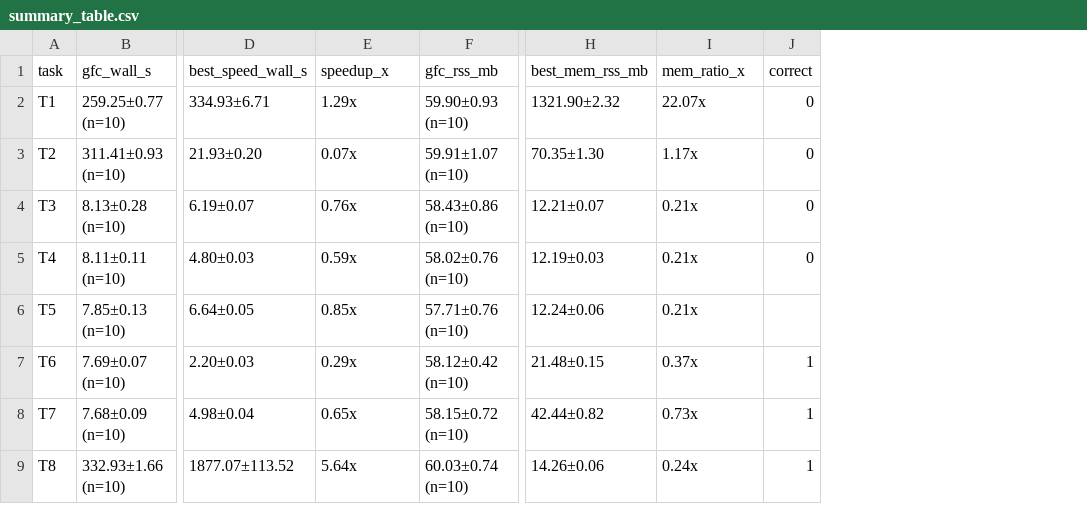
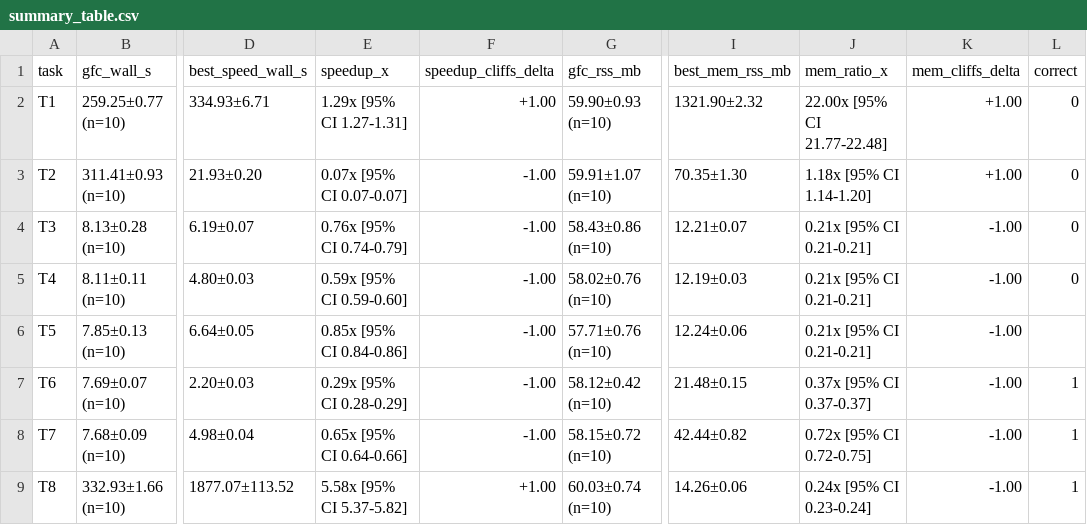
Before and after one commit to K-nie/genome-format-converters, a CSV file: benchmarks/results/figures/summary_table.csv, drawn as a sheet; only a part is shown, gaps mark what is left out; addresses are those after the commit; the diff names each change by its address in the sheet, - before the commit and + after, or states it on an @@ line.

```diff
--- a/benchmarks/results/figures/summary_table.csv
+++ b/benchmarks/results/figures/summary_table.csv
+column F (speedup_cliffs_delta), rows 2-9: +1.00 | -1.00 | -1.00 | -1.00 | -1.00 | -1.00 | -1.00 | +1.00
+column K (mem_cliffs_delta), rows 2-9: +1.00 | +1.00 | -1.00 | -1.00 | -1.00 | -1.00 | -1.00 | -1.00
-E2 (speedup_x): 1.29x
+E2 (speedup_x): 1.29x [95% CI 1.27-1.31]
-J2 (mem_ratio_x): 22.07x
+J2 (mem_ratio_x): 22.00x [95% CI 21.77-22.48]
-E3 (speedup_x): 0.07x
+E3 (speedup_x): 0.07x [95% CI 0.07-0.07]
-J3 (mem_ratio_x): 1.17x
+J3 (mem_ratio_x): 1.18x [95% CI 1.14-1.20]
-E4 (speedup_x): 0.76x
+E4 (speedup_x): 0.76x [95% CI 0.74-0.79]
-J4:J6 (mem_ratio_x): 0.21x
+J4:J6 (mem_ratio_x): 0.21x [95% CI 0.21-0.21]
-E5 (speedup_x): 0.59x
+E5 (speedup_x): 0.59x [95% CI 0.59-0.60]
-E6 (speedup_x): 0.85x
+E6 (speedup_x): 0.85x [95% CI 0.84-0.86]
-E7 (speedup_x): 0.29x
+E7 (speedup_x): 0.29x [95% CI 0.28-0.29]
-J7 (mem_ratio_x): 0.37x
+J7 (mem_ratio_x): 0.37x [95% CI 0.37-0.37]
-E8 (speedup_x): 0.65x
+E8 (speedup_x): 0.65x [95% CI 0.64-0.66]
-J8 (mem_ratio_x): 0.73x
+J8 (mem_ratio_x): 0.72x [95% CI 0.72-0.75]
-E9 (speedup_x): 5.64x
+E9 (speedup_x): 5.58x [95% CI 5.37-5.82]
-J9 (mem_ratio_x): 0.24x
+J9 (mem_ratio_x): 0.24x [95% CI 0.23-0.24]
```
Also changed, not shown: benchmarks/results/figures/summary_per_pair.csv.
